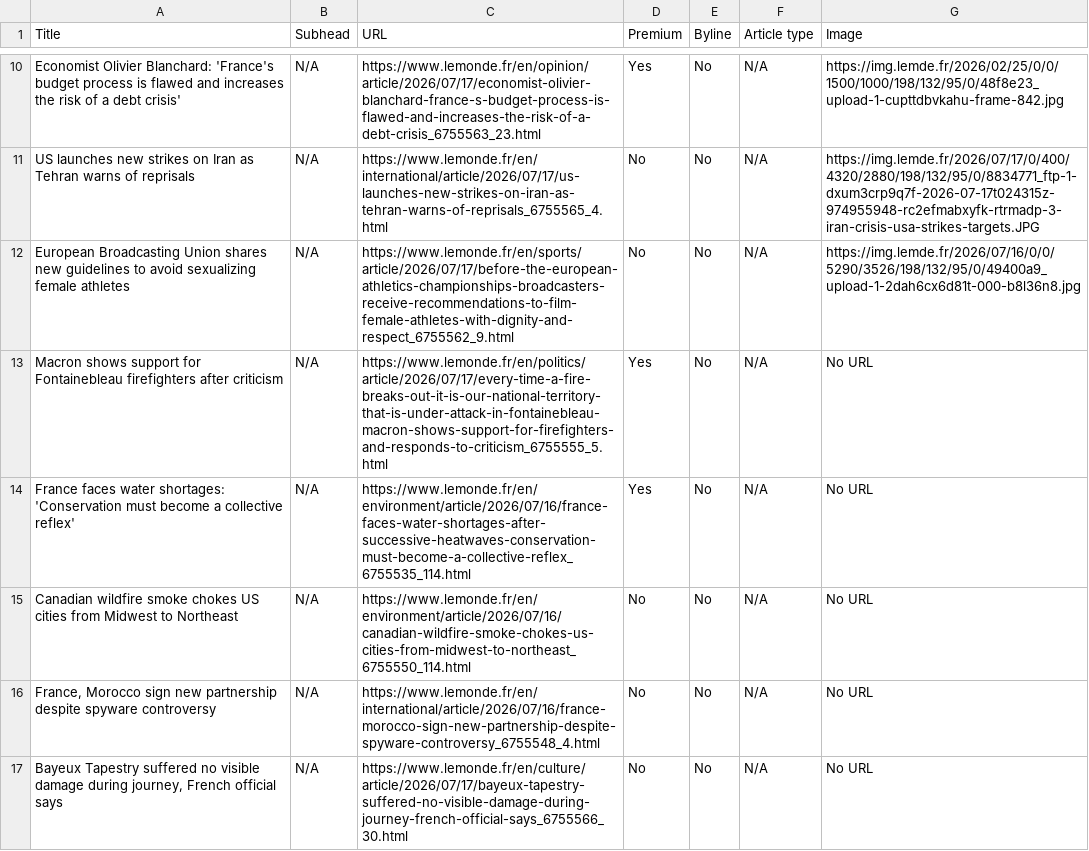
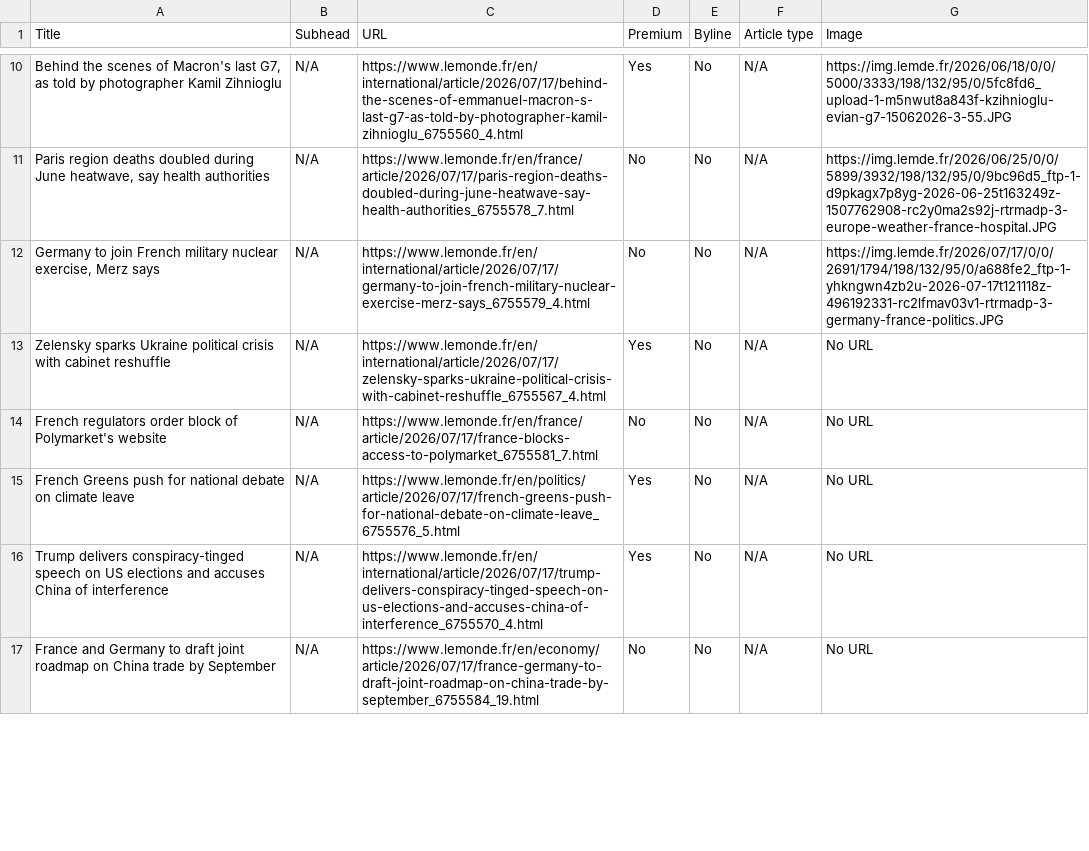
Before and after one commit to ChrisCaurla/07-homework-Le_Monde, a CSV file: Le_Monde-Auto_update.csv, drawn as a sheet; only a part is shown, gaps mark what is left out; the diff covers the shown part only; the diff names each change by its address in the sheet, - before the commit and + after, or states it on an @@ line.

```diff
--- a/Le_Monde-Auto_update.csv
+++ b/Le_Monde-Auto_update.csv
-A10 (Title): Economist Olivier Blanchard: 'France's budget process is flawed and increases the risk of a debt crisis'
+A10 (Title): Behind the scenes of Macron's last G7, as told by photographer Kamil Zihnioglu
-C10 (URL): https://www.lemonde.fr/en/opinion/article/2026/07/17/economist-olivier-blanchard-france-s-budget-process-is-flawed-and-increases-the-risk-of-a-debt-crisis_6755563_23.html
+C10 (URL): https://www.lemonde.fr/en/international/article/2026/07/17/behind-the-scenes-of-emmanuel-macron-s-last-g7-as-told-by-photographer-kamil-zihnioglu_6755560_4.html
-G10 (Image): https://img.lemde.fr/2026/02/25/0/0/1500/1000/198/132/95/0/48f8e23_upload-1-cupttdbvkahu-frame-842.jpg
+G10 (Image): https://img.lemde.fr/2026/06/18/0/0/5000/3333/198/132/95/0/5fc8fd6_upload-1-m5nwut8a843f-kzihnioglu-evian-g7-15062026-3-55.JPG
-A11 (Title): US launches new strikes on Iran as Tehran warns of reprisals
+A11 (Title): Paris region deaths doubled during June heatwave, say health authorities
-C11 (URL): https://www.lemonde.fr/en/international/article/2026/07/17/us-launches-new-strikes-on-iran-as-tehran-warns-of-reprisals_6755565_4.html
+C11 (URL): https://www.lemonde.fr/en/france/article/2026/07/17/paris-region-deaths-doubled-during-june-heatwave-say-health-authorities_6755578_7.html
-G11 (Image): https://img.lemde.fr/2026/07/17/0/400/4320/2880/198/132/95/0/8834771_ftp-1-dxum3crp9q7f-2026-07-17t024315z-974955948-rc2efmabxyfk-rtrmadp-3-iran-crisis-usa-strikes-targets.JPG
+G11 (Image): https://img.lemde.fr/2026/06/25/0/0/5899/3932/198/132/95/0/9bc96d5_ftp-1-d9pkagx7p8yg-2026-06-25t163249z-1507762908-rc2y0ma2s92j-rtrmadp-3-europe-weather-france-hospital.JPG
-A12 (Title): European Broadcasting Union shares new guidelines to avoid sexualizing female athletes
+A12 (Title): Germany to join French military nuclear exercise, Merz says
-C12 (URL): https://www.lemonde.fr/en/sports/article/2026/07/17/before-the-european-athletics-championships-broadcasters-receive-recommendations-to-film-female-athletes-with-dignity-and-respect_6755562_9.html
+C12 (URL): https://www.lemonde.fr/en/international/article/2026/07/17/germany-to-join-french-military-nuclear-exercise-merz-says_6755579_4.html
-G12 (Image): https://img.lemde.fr/2026/07/16/0/0/5290/3526/198/132/95/0/49400a9_upload-1-2dah6cx6d81t-000-b8l36n8.jpg
+G12 (Image): https://img.lemde.fr/2026/07/17/0/0/2691/1794/198/132/95/0/a688fe2_ftp-1-yhkngwn4zb2u-2026-07-17t121118z-496192331-rc2lfmav03v1-rtrmadp-3-germany-france-politics.JPG
-A13 (Title): Macron shows support for Fontainebleau firefighters after criticism
+A13 (Title): Zelensky sparks Ukraine political crisis with cabinet reshuffle
-C13 (URL): https://www.lemonde.fr/en/politics/article/2026/07/17/every-time-a-fire-breaks-out-it-is-our-national-territory-that-is-under-attack-in-fontainebleau-macron-shows-support-for-firefighters-and-responds-to-criticism_6755555_5.html
+C13 (URL): https://www.lemonde.fr/en/international/article/2026/07/17/zelensky-sparks-ukraine-political-crisis-with-cabinet-reshuffle_6755567_4.html
-A14 (Title): France faces water shortages: 'Conservation must become a collective reflex'
+A14 (Title): French regulators order block of Polymarket's website
-C14 (URL): https://www.lemonde.fr/en/environment/article/2026/07/16/france-faces-water-shortages-after-successive-heatwaves-conservation-must-become-a-collective-reflex_6755535_114.html
+C14 (URL): https://www.lemonde.fr/en/france/article/2026/07/17/france-blocks-access-to-polymarket_6755581_7.html
-D14 (Premium): Yes
+D14 (Premium): No
-A15 (Title): Canadian wildfire smoke chokes US cities from Midwest to Northeast
+A15 (Title): French Greens push for national debate on climate leave
-C15 (URL): https://www.lemonde.fr/en/environment/article/2026/07/16/canadian-wildfire-smoke-chokes-us-cities-from-midwest-to-northeast_6755550_114.html
+C15 (URL): https://www.lemonde.fr/en/politics/article/2026/07/17/french-greens-push-for-national-debate-on-climate-leave_6755576_5.html
-D15:D16 (Premium): No
+D15:D16 (Premium): Yes
-A16 (Title): France, Morocco sign new partnership despite spyware controversy
+A16 (Title): Trump delivers conspiracy-tinged speech on US elections and accuses China of interference
-C16 (URL): https://www.lemonde.fr/en/international/article/2026/07/16/france-morocco-sign-new-partnership-despite-spyware-controversy_6755548_4.html
+C16 (URL): https://www.lemonde.fr/en/international/article/2026/07/17/trump-delivers-conspiracy-tinged-speech-on-us-elections-and-accuses-china-of-interference_6755570_4.html
-A17 (Title): Bayeux Tapestry suffered no visible damage during journey, French official says
+A17 (Title): France and Germany to draft joint roadmap on China trade by September
-C17 (URL): https://www.lemonde.fr/en/culture/article/2026/07/17/bayeux-tapestry-suffered-no-visible-damage-during-journey-french-official-says_6755566_30.html
+C17 (URL): https://www.lemonde.fr/en/economy/article/2026/07/17/france-germany-to-draft-joint-roadmap-on-china-trade-by-september_6755584_19.html
```
Also changed, not shown: 2 added rows, 2 removed rows and 44 edited cells elsewhere in this file.
